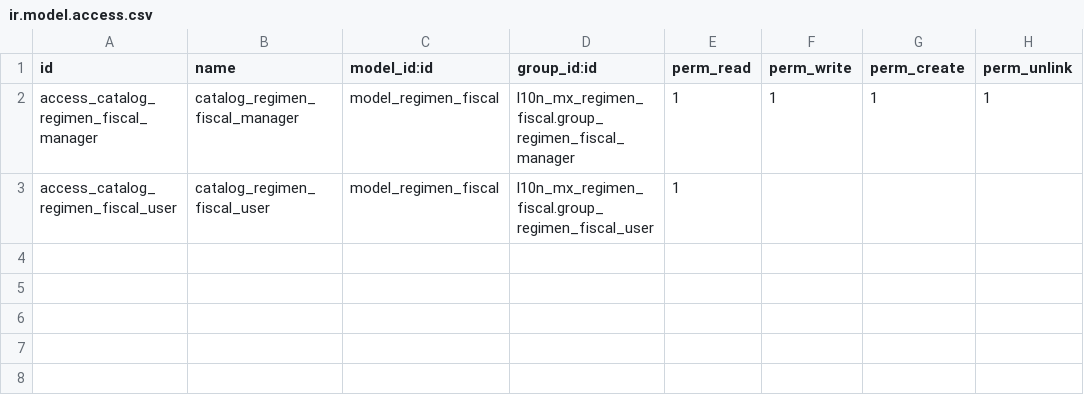
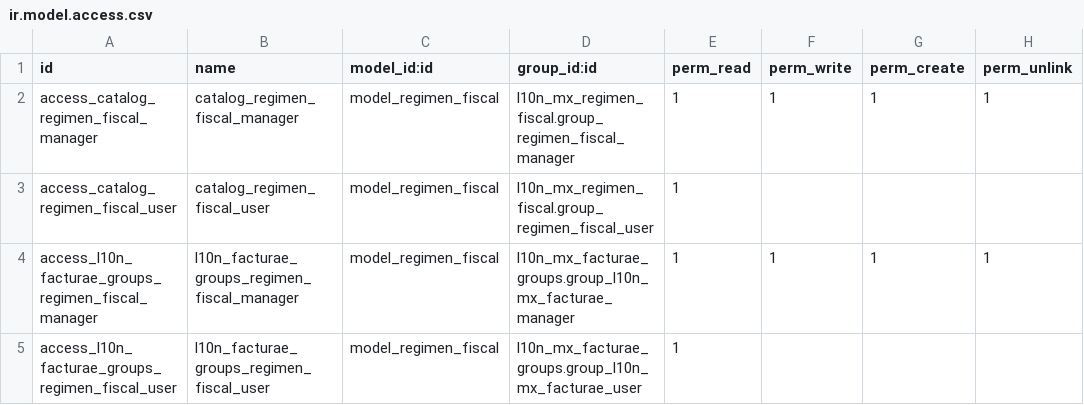
Before and after one commit to Vauxoo/addons-vauxoo, a CSV file: l10n_mx_regimen_fiscal/security/ir.model.access.csv, drawn as a sheet; the diff names each change by its address in the sheet, - before the commit and + after, or states it on an @@ line.

Commit message:
[IMP][l10n_mx]corrected users

```diff
--- a/l10n_mx_regimen_fiscal/security/ir.model.access.csv
+++ b/l10n_mx_regimen_fiscal/security/ir.model.access.csv
+row 4: access_l10n_facturae_groups_regimen_fiscal_manager | l10n_facturae_groups_regimen_fiscal_manager | model_regimen_fiscal | l10n_mx_facturae_groups.group_l10n_mx_facturae_manager | 1 | 1 | 1 | 1
+row 5: access_l10n_facturae_groups_regimen_fiscal_user | l10n_facturae_groups_regimen_fiscal_user | model_regimen_fiscal | l10n_mx_facturae_groups.group_l10n_mx_facturae_user | 1
```
Also changed, not shown: 4 other files.
